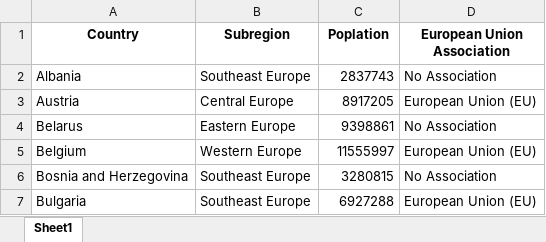
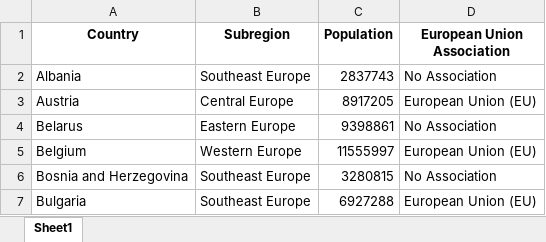
Before and after one commit to pavobravo11/Data501_Project, an Excel workbook: European Countries.xlsx, sheet Sheet1, drawn as a sheet; only a part is shown; values as stored, in another font and other column widths than the file's, no borders; the diff names each change by its address in the sheet, - before the commit and + after, or states it on an @@ line.

```diff
--- a/European Countries.xlsx (sheet Sheet1)
+++ b/European Countries.xlsx (sheet Sheet1)
-C1: Poplation
+C1: Population
```
Also changed, not shown: Current_Model_Build.xlsx, general/countries_over_100k_pop.xlsx, 4 other files.
